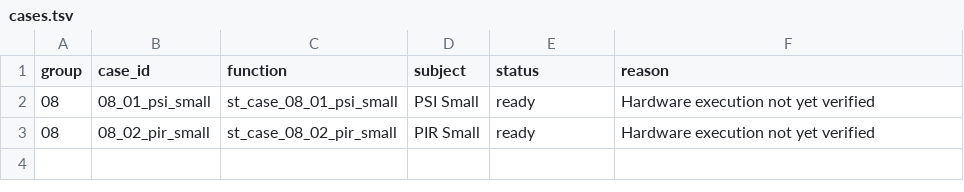
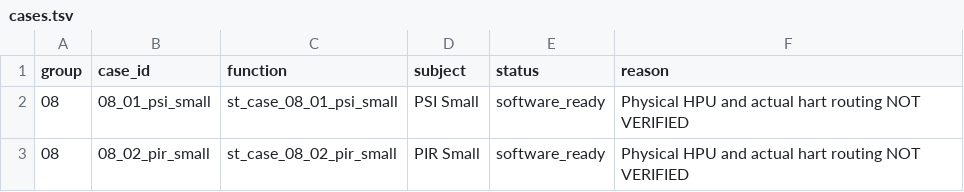
Before and after one commit to adamsir32/System-test, a TSV file: scripts/cases.tsv, drawn as a sheet.

```diff
--- a/scripts/cases.tsv
+++ b/scripts/cases.tsv
@@ -1,3 +1,3 @@
 group	case_id	function	subject	status	reason
-08	08_01_psi_small	st_case_08_01_psi_small	PSI Small	ready	Hardware execution not yet verified
-08	08_02_pir_small	st_case_08_02_pir_small	PIR Small	ready	Hardware execution not yet verified
+08	08_01_psi_small	st_case_08_01_psi_small	PSI Small	software_ready	Physical HPU and actual hart routing NOT VERIFIED
+08	08_02_pir_small	st_case_08_02_pir_small	PIR Small	software_ready	Physical HPU and actual hart routing NOT VERIFIED
```
Also changed, not shown: 39 other files.
